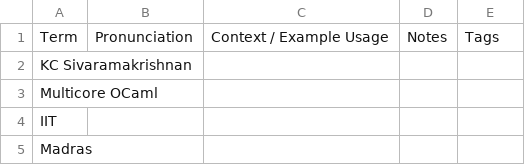
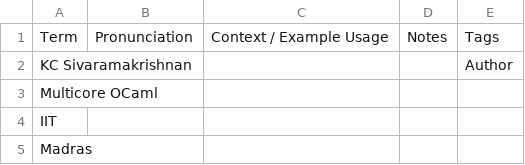
Before and after one commit to kesnericfp/icfp-captioning, a CSV file: Sessions/Wednesday/Wed-0900-1000_Retrofitting_Concurrency/caption_wordlist.csv, drawn as a sheet; only a part is shown.

```diff
--- a/Sessions/Wednesday/Wed-0900-1000_Retrofitting_Concurrency/caption_wordlist.csv
+++ b/Sessions/Wednesday/Wed-0900-1000_Retrofitting_Concurrency/caption_wordlist.csv
@@ -1,3 +1,3 @@
 Term,Pronunciation,Context / Example Usage,Notes,Tags
-KC Sivaramakrishnan,,,,
+KC Sivaramakrishnan,,,,Author
 Multicore OCaml,,,,
```
Also changed, not shown: Sessions/Wednesday/Wed-1030-1050_Beyond_Relooper_Recursive_Translation_of_Unstructured_Control_Flow_to_Structured_Control_FlowFunctional_Pearl/caption_wordlist.csv, Sessions/Wednesday/Wed-1050-1110-Automatically_Deriving_Control_Flow_Graph_Generators_From_Operational_Semantics/caption_wordlist.csv.
